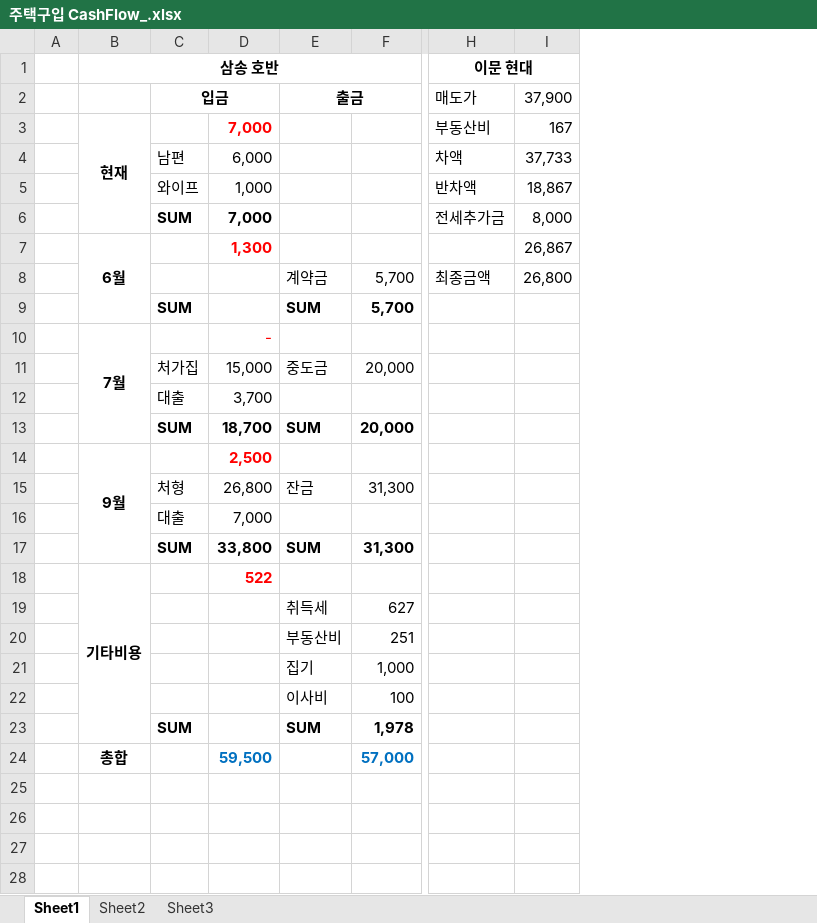
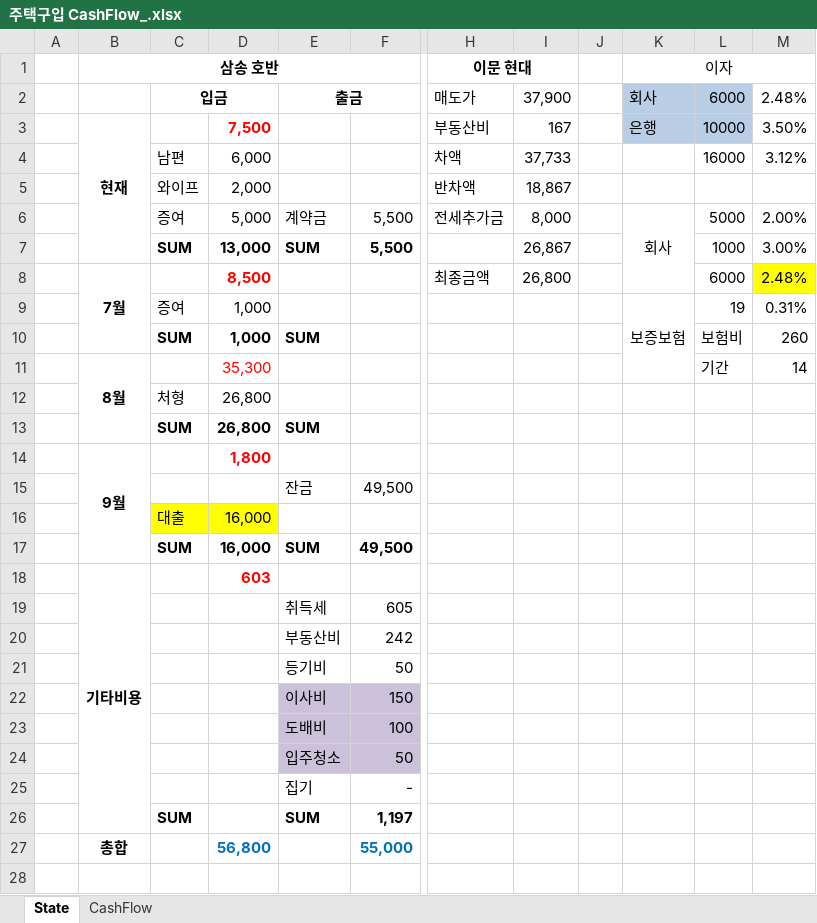
Before and after one commit to mrhaa/LSTM_TEST_IN_KERAS, an Excel workbook: RIM/주택구입 CashFlow_.xlsx, sheet State, drawn as a sheet; only a part is shown, gaps mark what is left out; values as stored, in another font and other column widths than the file's, no borders; removed rows and columns are numbered as before the commit, all else as after; rows hold the shown columns only; the diff covers the shown part only; the diff names each change by its address in the sheet, - before the commit and + after, or states it on an @@ line.

```diff
--- a/RIM/주택구입 CashFlow_.xlsx (sheet State)
+++ b/RIM/주택구입 CashFlow_.xlsx (sheet State)
-sheet tab: Sheet1
+sheet tab: State
-sheet tab: Sheet2
+sheet tab: CashFlow
-sheet tab: Sheet3
-column D, rows 3-6: 7,000 | 6,000 | 1,000 | 7,000; row 10: -; rows 12-18: 3,700 | 18,700 | 2,500 | 26,800 | 7,000 | 33,800 | 522; row 24: 59,500
+column D, rows 3-6: 7,500 | 6,000 | 2,000 | 5,000; rows 10-18: 1,000 | 35,300 | 26,800 | 26,800 | 1,800 |  | 16,000 | 16,000 | 603; row 27: 56,800
-column F, row 9: 5,700; rows 13-21: 20,000 |  | 31,300 |  | 31,300 |  | 627 | 251 | 1,000; rows 23-24: 1,978 | 57,000
+column F, row 6: 5,500; rows 15-20: 49,500 |  | 49,500 |  | 605 | 242; rows 25-27: - | 1,197 | 55,000
+column J, empty
+column K (이자), rows 2-6: 회사 | 은행 |  |  | 회사
+column L, rows 2-6: 6000 | 10000 | 16000 |  | 5000; rows 10-11: 보험비 | 기간
+column M, rows 2-6: 2.48% | 3.50% | 3.12% |  | 2.00%; rows 10-11: 260 | 14
-C6: SUM
+C6: 증여
-C6 bold: on
+C6 bold: off
-E6: (empty)
+E6: 계약금
-row 7:  | 6월 |  | 1,300 |  |  |  | 26,867
-row 8:  |  |  |  | 계약금 | 5,700 | 최종금액 | 26,800
+row 7:  |  | SUM | 13,000 | SUM | 5,500 |  | 26,867 |  |  | 1000 | 3.00%
+row 8:  | 7월 |  | 8,500 |  |  | 최종금액 | 26,800 |  |  | 6000 | 2.48%
+row 9:  |  | 증여 | 1,000 |  |  |  |  |  | 보증보험 | 19 | 0.31%
-B11 (삼송 호반): 7월
+B11 (삼송 호반): 8월
-row 11:  |  | 처가집 | 15,000 | 중도금 | 20,000
-C12: 대출
+C12: 처형
-C15: 처형
+C15: (empty)
-C16 fill: none
+C16 fill: #FFFF00
+row 21:  |  |  |  | 등기비 | 50
+row 23:  |  |  |  | 도배비 | 100
+row 24:  |  |  |  | 입주청소 | 50
+row 28: (empty)
```
Also changed, not shown: 5 added rows elsewhere in this sheet, sheet CashFlow, 1 other file.
